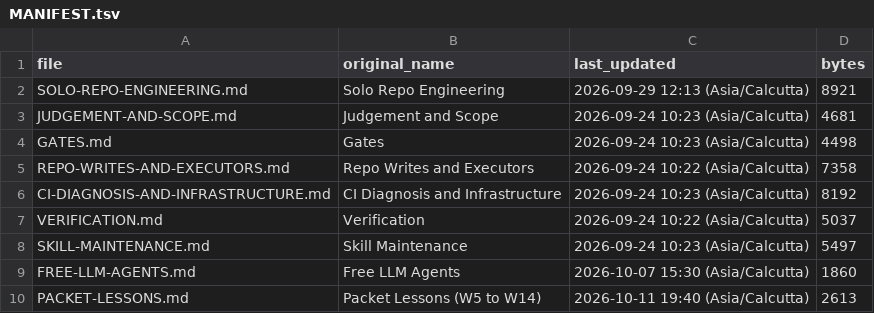
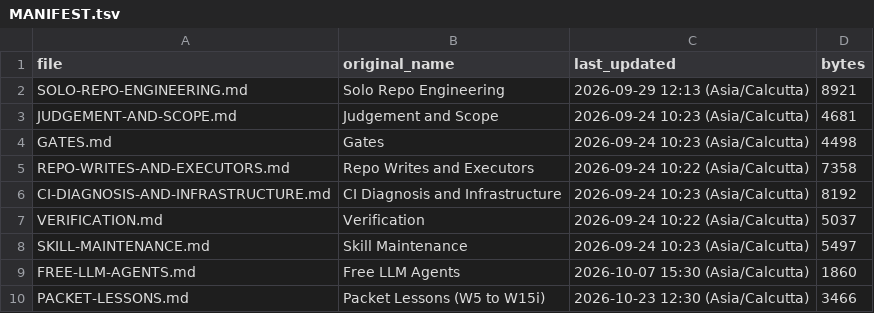
Before and after one commit to govinda-rajulu/patch-factory, a TSV file: knowledge/handbook/MANIFEST.tsv, drawn as a sheet.

Commit message:
packet W15i: shadow resolver runs its tool copy outside the packet (L076) and locks any-version apps; Facebook 584.0.0.51.56 with Hushfacebook 0.17.0; owner-retired Reddit 2026.42.0 goes in cleanup so 2026.41.0 publishes; council: Kilo and Z.AI, next model on broken JSON, seats re-listed from the probe, Sunday model watch on the desk; CodeQL fixes and a data-only onboarding head; T1 reports fallback builds (L077)

```diff
--- a/knowledge/handbook/MANIFEST.tsv
+++ b/knowledge/handbook/MANIFEST.tsv
@@ -9,2 +9,2 @@ SKILL-MAINTENANCE.md	Skill Maintenance	2026-09-24 10:23 (Asia/Calcutta)	5497
 FREE-LLM-AGENTS.md	Free LLM Agents	2026-10-07 15:30 (Asia/Calcutta)	1860
-PACKET-LESSONS.md	Packet Lessons (W5 to W14)	2026-10-11 19:40 (Asia/Calcutta)	2613
+PACKET-LESSONS.md	Packet Lessons (W5 to W15i)	2026-10-23 12:30 (Asia/Calcutta)	3466
```
Also changed, not shown: 31 other files.
